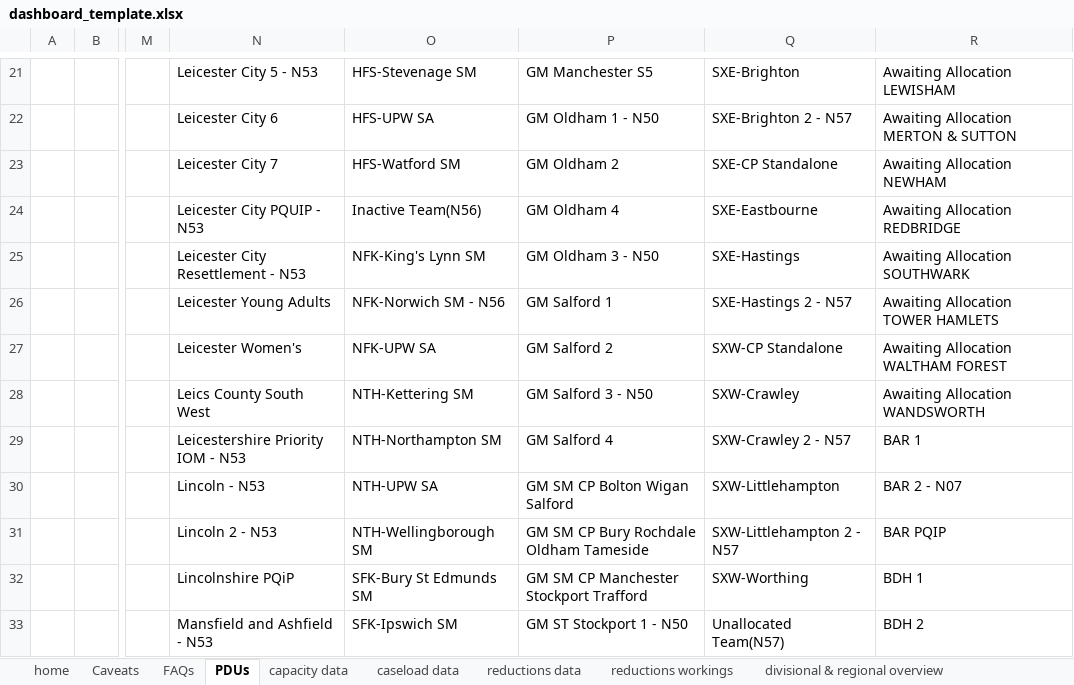
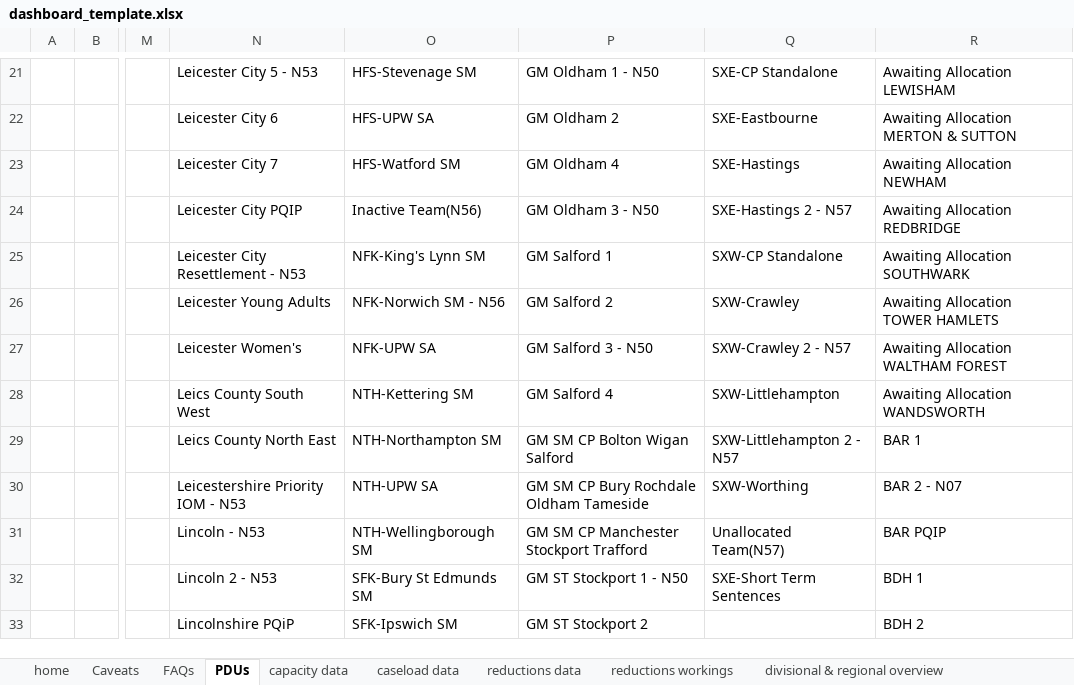
Before and after one commit to ministryofjustice/wmt-worker, an Excel workbook: app/templates/dashboard_template.xlsx, sheet PDUs, drawn as a sheet; only a part is shown, gaps mark what is left out; values as stored, in another font and other column widths than the file's, no cell formats; conditional formats not drawn; the diff covers the shown part only; the diff names each change by its address in the sheet, - before the commit and + after, or states it on an @@ line.

```diff
--- a/app/templates/dashboard_template.xlsx (sheet PDUs)
+++ b/app/templates/dashboard_template.xlsx (sheet PDUs)
-P21: GM Manchester S5
+P21: GM Oldham 1 - N50
-Q21: SXE-Brighton
+Q21: SXE-CP Standalone
-P22: GM Oldham 1 - N50
+P22: GM Oldham 2
-Q22: SXE-Brighton 2 - N57
+Q22: SXE-Eastbourne
-P23: GM Oldham 2
+P23: GM Oldham 4
-Q23: SXE-CP Standalone
+Q23: SXE-Hastings
-N24: Leicester City PQUIP - N53
+N24: Leicester City PQIP
-P24: GM Oldham 4
+P24: GM Oldham 3 - N50
-Q24: SXE-Eastbourne
+Q24: SXE-Hastings 2 - N57
-P25: GM Oldham 3 - N50
+P25: GM Salford 1
-Q25: SXE-Hastings
+Q25: SXW-CP Standalone
-P26: GM Salford 1
+P26: GM Salford 2
-Q26: SXE-Hastings 2 - N57
+Q26: SXW-Crawley
-P27: GM Salford 2
+P27: GM Salford 3 - N50
-Q27: SXW-CP Standalone
+Q27: SXW-Crawley 2 - N57
-P28: GM Salford 3 - N50
+P28: GM Salford 4
-Q28: SXW-Crawley
+Q28: SXW-Littlehampton
-N29: Leicestershire Priority IOM - N53
+N29: Leics County North East
-P29: GM Salford 4
+P29: GM SM CP Bolton Wigan Salford
-Q29: SXW-Crawley 2 - N57
+Q29: SXW-Littlehampton 2 - N57
-N30: Lincoln - N53
+N30: Leicestershire Priority IOM - N53
-P30: GM SM CP Bolton Wigan Salford
+P30: GM SM CP Bury Rochdale Oldham Tameside
-Q30: SXW-Littlehampton
+Q30: SXW-Worthing
-N31: Lincoln 2 - N53
+N31: Lincoln - N53
-P31: GM SM CP Bury Rochdale Oldham Tameside
+P31: GM SM CP Manchester Stockport Trafford
-Q31: SXW-Littlehampton 2 - N57
+Q31: Unallocated Team(N57)
-N32: Lincolnshire PQiP
+N32: Lincoln 2 - N53
-P32: GM SM CP Manchester Stockport Trafford
+P32: GM ST Stockport 1 - N50
-Q32: SXW-Worthing
+Q32: SXE-Short Term Sentences
-N33: Mansfield and Ashfield - N53
+N33: Lincolnshire PQiP
-P33: GM ST Stockport 1 - N50
+P33: GM ST Stockport 2
-Q33: Unallocated Team(N57)
+Q33: (empty)
```
Also changed, not shown: 124 edited cells elsewhere in this sheet, sheet team overview, cell formats.
